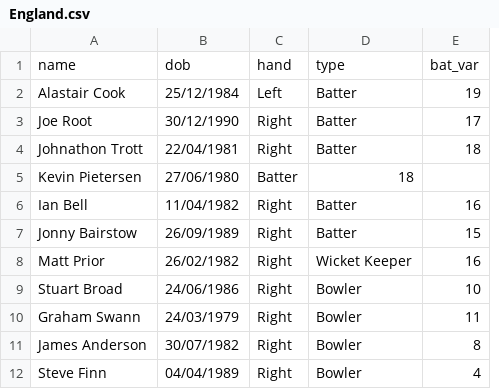
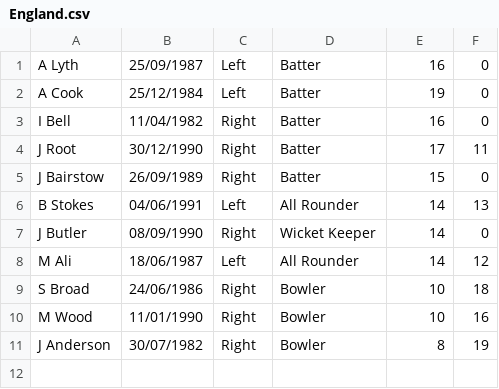
Before and after one commit to TheBeardedNorwichian/cricket, a CSV file: lib/Teams/England.csv, drawn as a sheet; removed rows and columns are numbered as before the commit, all else as after; the diff names each change by its address in the sheet, - before the commit and + after, or states it on an @@ line.

```diff
--- a/lib/Teams/England.csv
+++ b/lib/Teams/England.csv
-column A, rows 2-3: Alastair Cook | Joe Root; rows 7-11: Jonny Bairstow | Matt Prior | Stuart Broad | Graham Swann | James Anderson
+column A, row 2: A Cook; rows 4-5: J Root | J Bairstow; row 7: J Butler; rows 9-11: S Broad | M Wood | J Anderson
+column F, row 2: 0; rows 4-5: 11 | 0; row 7: 0; rows 9-11: 18 | 16 | 19
-row 1: name | dob | hand | type | bat_var
+row 1: A Lyth | 25/09/1987 | Left | Batter | 16 | 0
@@ row 6 moved to row 3: I Bell @@
-row 4: Johnathon Trott | 22/04/1981 | Right | Batter | 18
-row 5: Kevin Pietersen | 27/06/1980 | Batter | 18
+row 6: B Stokes | 04/06/1991 | Left | All Rounder | 14 | 13
-B7: 26/02/1982
+B7: 08/09/1990
-E7: 16
+E7: 14
+row 8: M Ali | 18/06/1987 | Left | All Rounder | 14 | 12
-B10: 24/03/1979
+B10: 11/01/1990
-E10: 11
+E10: 10
-row 12: Steve Finn | 04/04/1989 | Right | Bowler | 4
```
Also changed, not shown: lib/Teams/Australia.csv, 12 other files.
